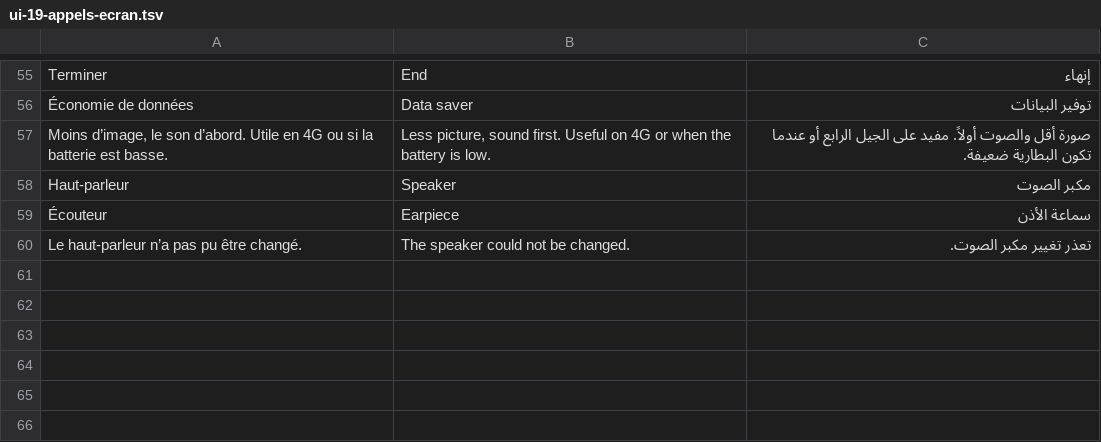
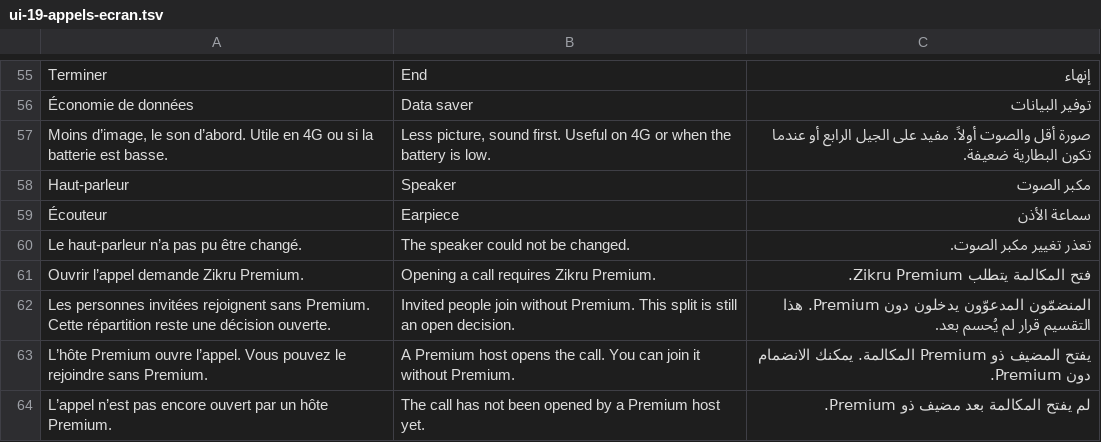
Before and after one commit to mohamadalhabib92/zikru, a TSV file: i18n/ui-19-appels-ecran.tsv, drawn as a sheet; only a part is shown, gaps mark what is left out; the diff names each change by its address in the sheet, - before the commit and + after, or states it on an @@ line.

```diff
--- a/i18n/ui-19-appels-ecran.tsv
+++ b/i18n/ui-19-appels-ecran.tsv
+row 61: Ouvrir l’appel demande Zikru Premium. | Opening a call requires Zikru Premium. | فتح المكالمة يتطلب Zikru Premium.
+row 62: Les personnes invitées rejoignent sans Premium. Cette répartition reste une décision ouverte. | Invited people join without Premium. This split is still an open decision. | المنضمّون المدعوّون يدخلون دون Premium. هذا التقسيم قرار لم يُحسم بعد.
+row 63: L’hôte Premium ouvre l’appel. Vous pouvez le rejoindre sans Premium. | A Premium host opens the call. You can join it without Premium. | يفتح المضيف ذو Premium المكالمة. يمكنك الانضمام دون Premium.
+row 64: L’appel n’est pas encore ouvert par un hôte Premium. | The call has not been opened by a Premium host yet. | لم يفتح المكالمة بعد مضيف ذو Premium.
```
Also changed, not shown: i18n/de/ui-19-appels.tsv, i18n/de/ui-24-lecture.tsv, 16 other files.
